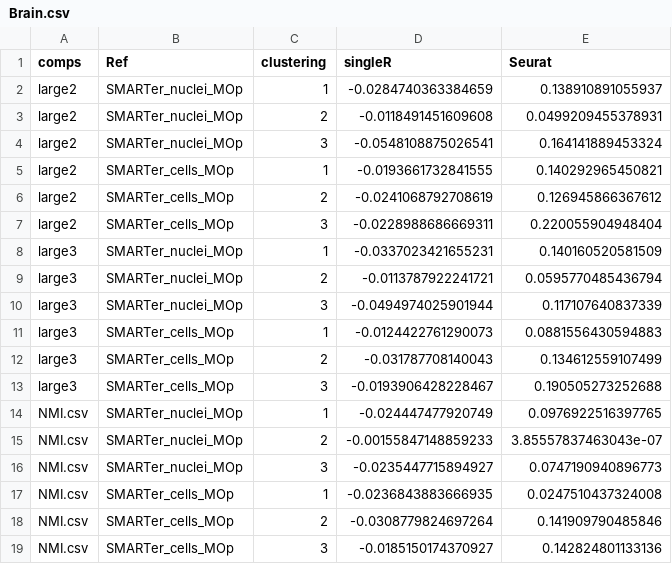
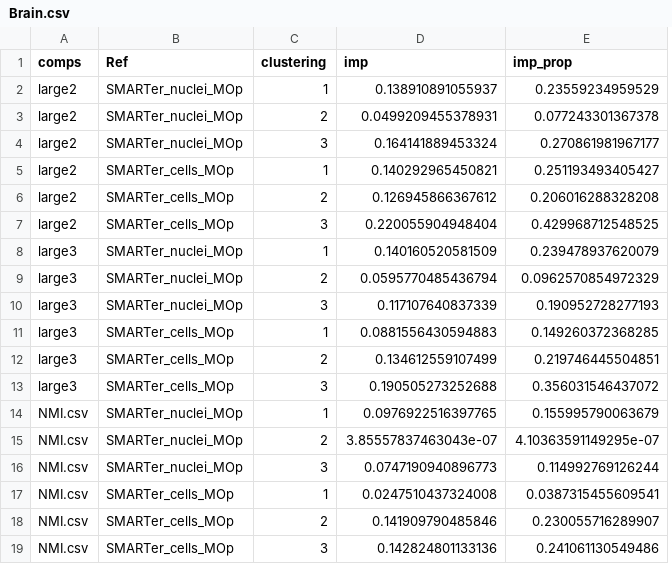
Before and after one commit to HectorRDB/Dune_Paper, a CSV file: Mapping/Data/Brain.csv, drawn as a sheet; removed rows and columns are numbered as before the commit, all else as after; the diff names each change by its address in the sheet, - before the commit and + after, or states it on an @@ line.

```diff
--- a/Mapping/Data/Brain.csv
+++ b/Mapping/Data/Brain.csv
-column D (singleR), rows 2-19: -0.0284740363384659 | -0.0118491451609608 | -0.0548108875026541 | -0.0193661732841555 | -0.0241068792708619 | -0.0228988686669311 | -0.0337023421655231 | -0.0113787922241721 | -0.0494974025901944 | -0.0124422761290073 | -0.031787708140043 | -0.0193906428228467 | -0.024447477920749 | -0.00155847148859233 | -0.0235447715894927 | -0.0236843883666935 | -0.0308779824697264 | -0.0185150174370927
+column E (imp_prop), rows 2-19: 0.23559234959529 | 0.077243301367378 | 0.270861981967177 | 0.251193493405427 | 0.206016288328208 | 0.429968712548525 | 0.239478937620079 | 0.0962570854972329 | 0.190952728277193 | 0.149260372368285 | 0.219746445504851 | 0.356031546437072 | 0.155995790063679 | 4.10363591149295e-07 | 0.114992769126244 | 0.0387315455609541 | 0.230055716289907 | 0.241061130549486
-D1: Seurat
+D1: imp
```
Also changed, not shown: Mapping/Data/Pancreas.csv, 3 other files.
